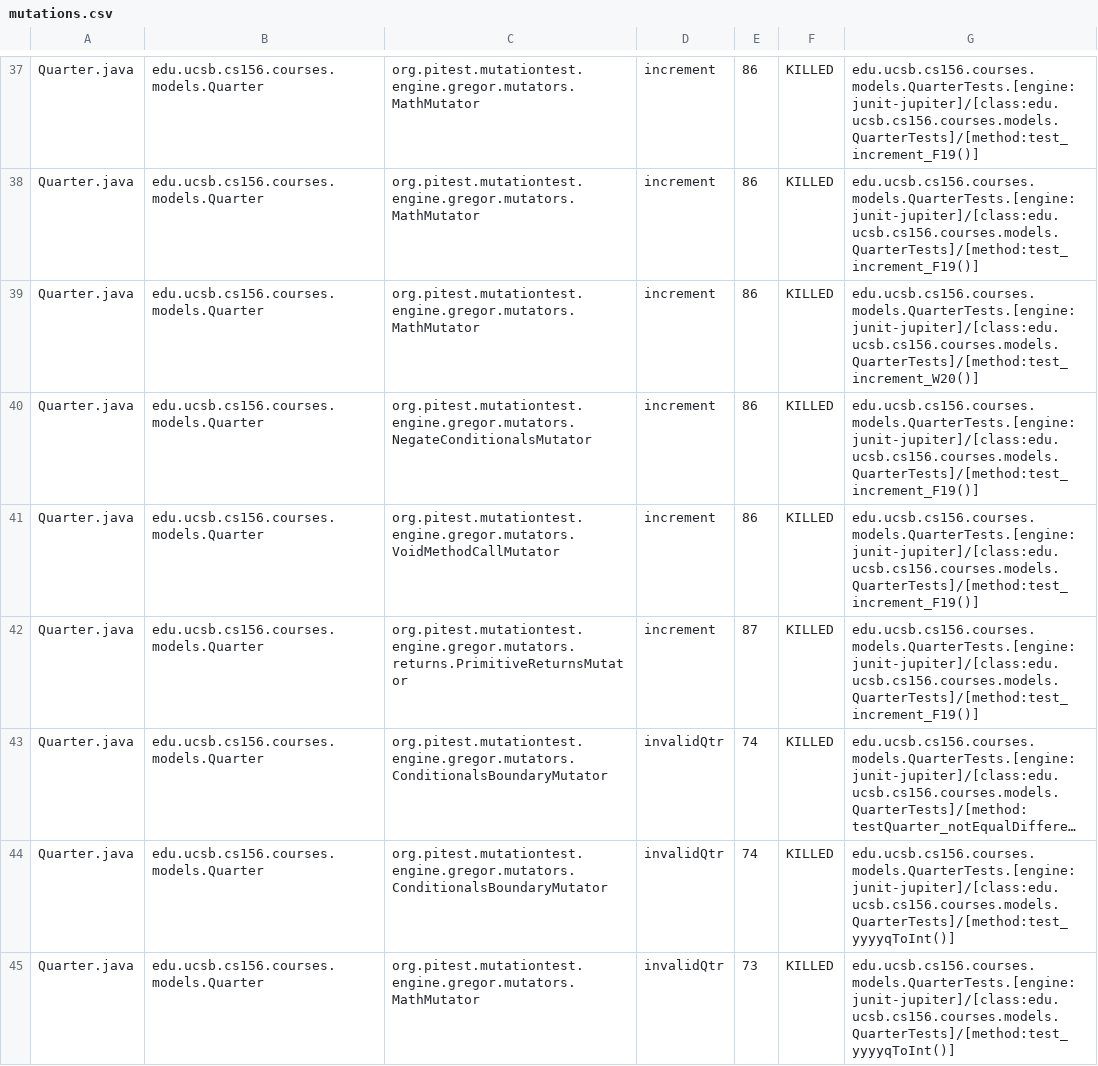
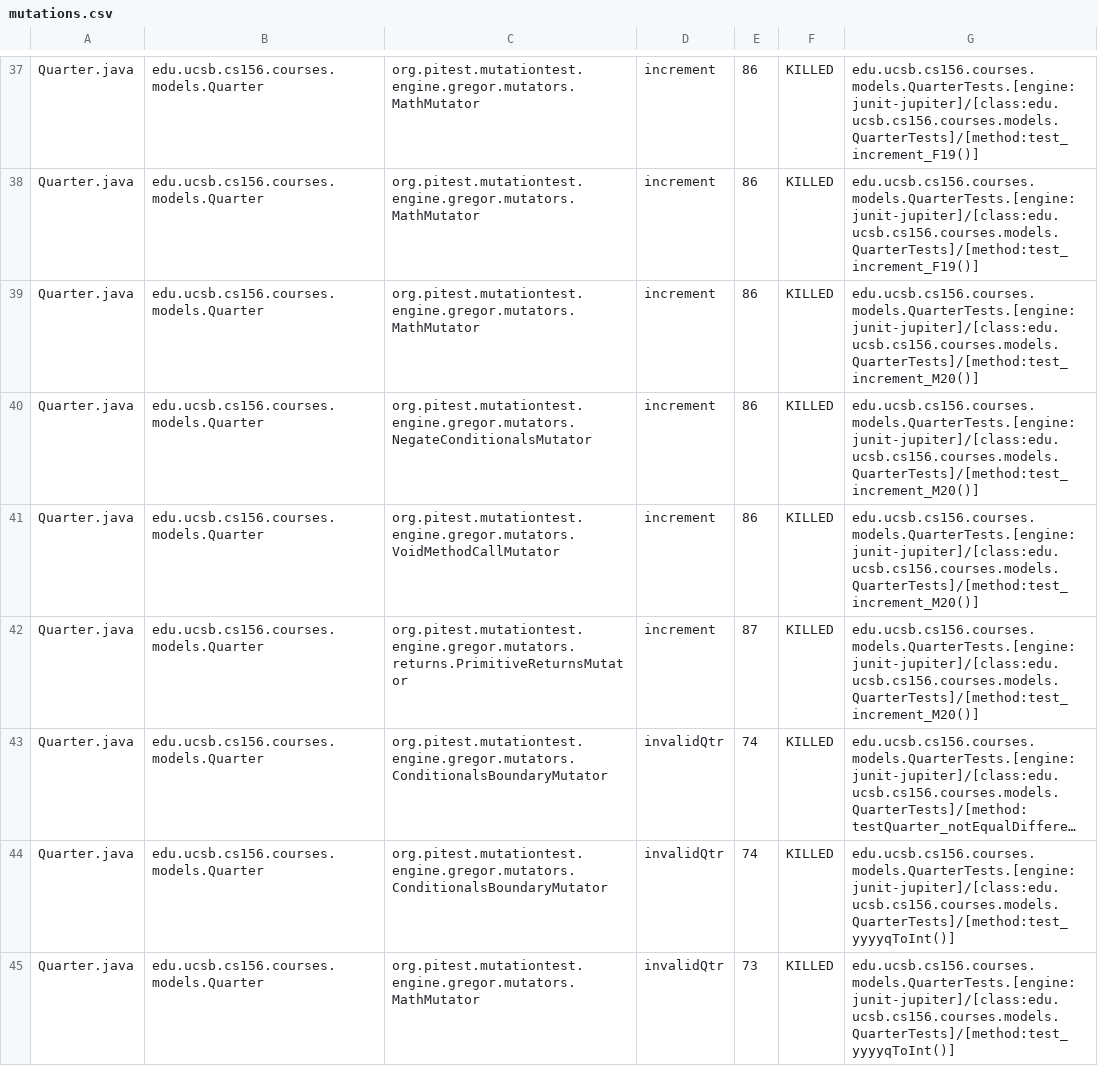
Before and after one commit to ucsb-cs156-s24/proj-courses-s24-4pm-2, a CSV file: prs/34/pitest/mutations.csv, drawn as a sheet; only a part is shown, gaps mark what is left out; long unchanged cells end in …; the diff covers the shown part only; the diff names each change by its address in the sheet, - before the commit and + after, or states it on an @@ line.

Commit message:
Deploying to gh-pages from @ ucsb-cs156-s24/proj-courses-s24-4pm-2@c6b723a5704860f18f4af0bdfa7a95752ebfa161 🚀

```diff
--- a/prs/34/pitest/mutations.csv
+++ b/prs/34/pitest/mutations.csv
-G39: edu.ucsb.cs156.courses.models.QuarterTests.[engine:junit-jupiter]/[class:edu.ucsb.cs156.courses.models.QuarterTests]/[method:test_increment_W20()]
+G39: edu.ucsb.cs156.courses.models.QuarterTests.[engine:junit-jupiter]/[class:edu.ucsb.cs156.courses.models.QuarterTests]/[method:test_increment_M20()]
-G40:G42: edu.ucsb.cs156.courses.models.QuarterTests.[engine:junit-jupiter]/[class:edu.ucsb.cs156.courses.models.QuarterTests]/[method:test_increment_F19()]
+G40:G42: edu.ucsb.cs156.courses.models.QuarterTests.[engine:junit-jupiter]/[class:edu.ucsb.cs156.courses.models.QuarterTests]/[method:test_increment_M20()]
```
Also changed, not shown: 64 edited cells elsewhere in this file, 39 other files.
